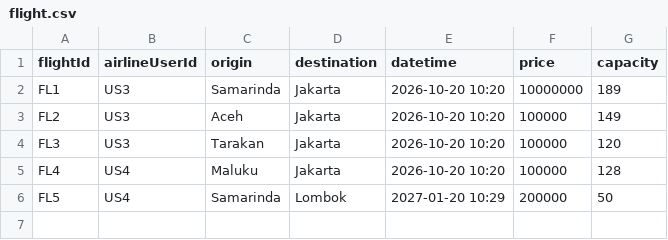
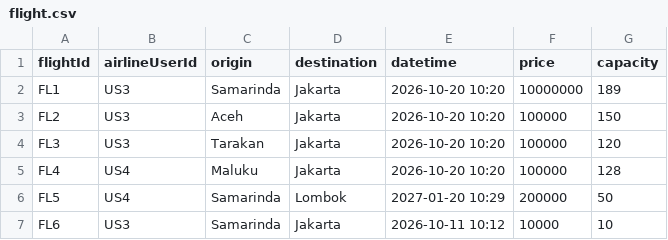
Before and after one commit to RYDZHR/Manajemen-Tiket-Pesawat, a CSV file: data/flight.csv, drawn as a sheet.

```diff
--- a/data/flight.csv
+++ b/data/flight.csv
@@ -2,3 +2,3 @@ flightId,airlineUserId,origin,destination,datetime,price,capacity
 FL1,US3,Samarinda,Jakarta,2026-10-20 10:20,10000000,189
-FL2,US3,Aceh,Jakarta,2026-10-20 10:20,100000,149
+FL2,US3,Aceh,Jakarta,2026-10-20 10:20,100000,150
 FL3,US3,Tarakan,Jakarta,2026-10-20 10:20,100000,120
@@ -6 +6,2 @@ FL4,US4,Maluku,Jakarta,2026-10-20 10:20,100000,128
 FL5,US4,Samarinda,Lombok,2027-01-20 10:29,200000,50
+FL6,US3,Samarinda,Jakarta,2026-10-11 10:12,10000,10
```
Also changed, not shown: data/ticket.csv, 4 other files.
